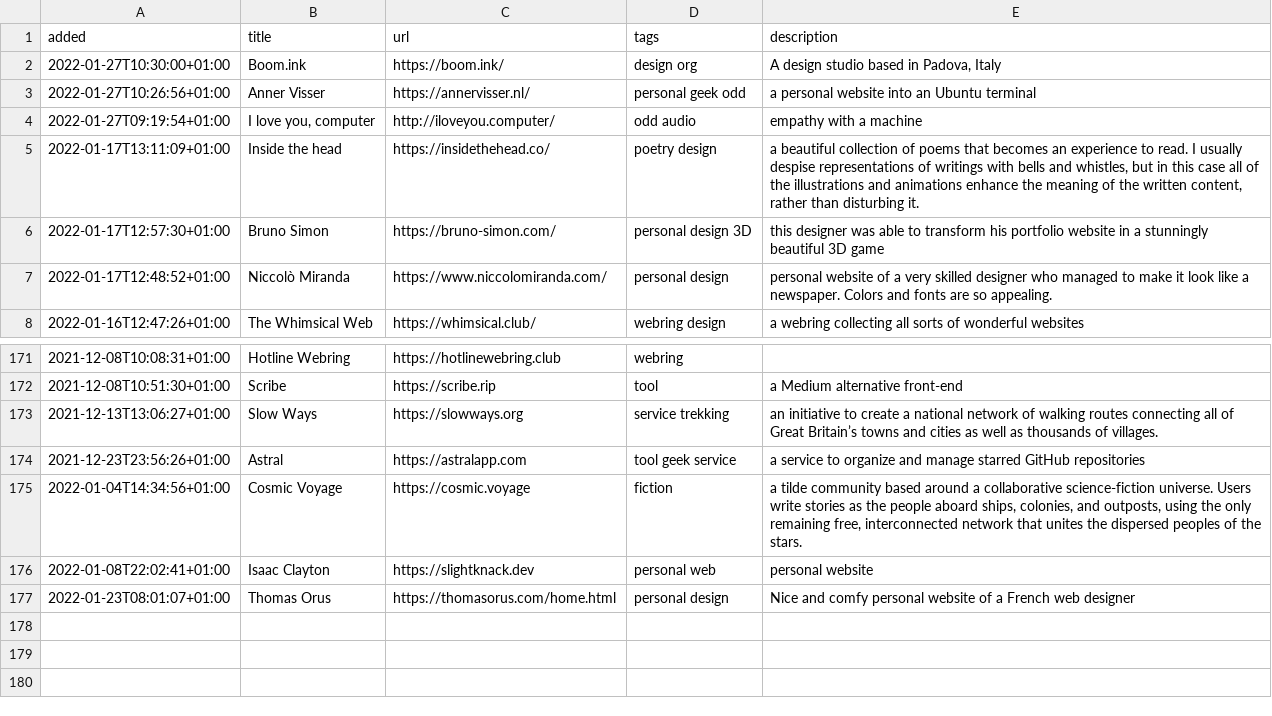
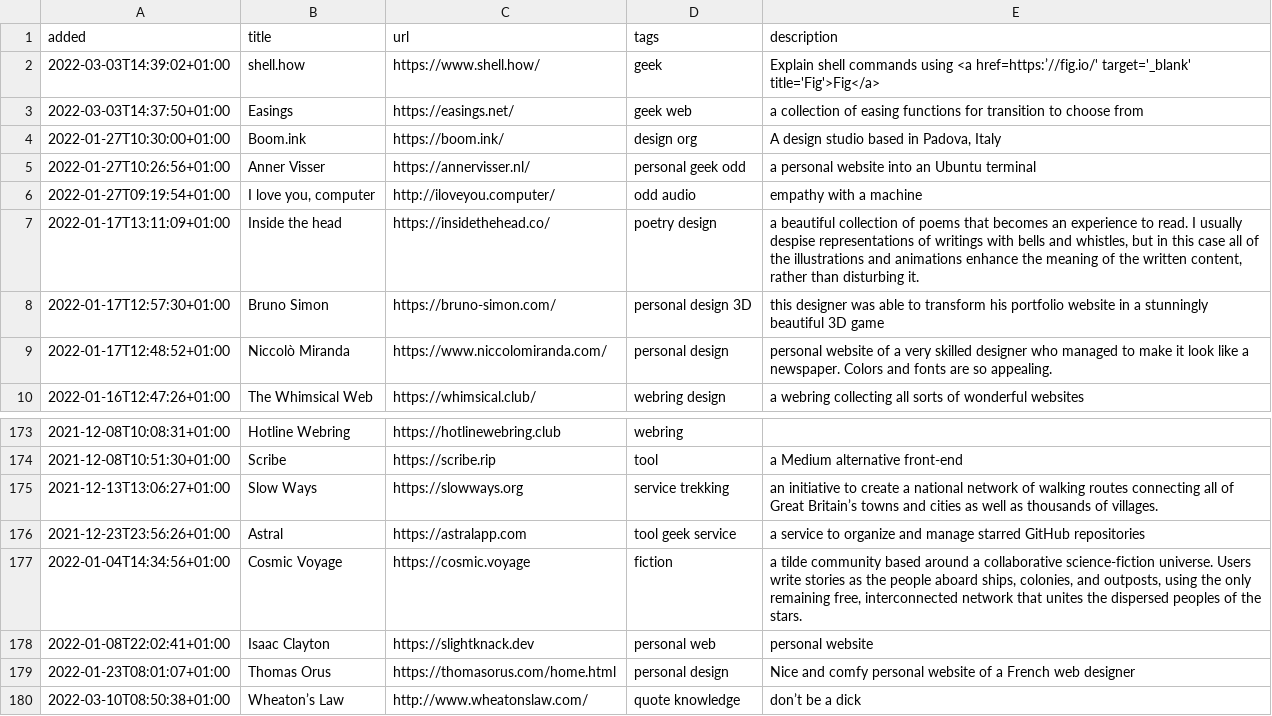
Before and after one commit to xplosionmind/data, a CSV file: internet-awesomeness.csv, drawn as a sheet; only a part is shown, gaps mark what is left out; the diff names each change by its address in the sheet, - before the commit and + after, or states it on an @@ line.

Commit message:
matching the new tommi.space data structure

```diff
--- a/internet-awesomeness.csv
+++ b/internet-awesomeness.csv
+row 2: 2022-03-03T14:39:02+01:00 | shell.how | https://www.shell.how/ | geek | Explain shell commands using <a href=https:’//fig.io/' target='_blank' title='Fig'>Fig</a>
+row 3: 2022-03-03T14:37:50+01:00 | Easings | https://easings.net/ | geek web | a collection of easing functions for transition to choose from
+row 180: 2022-03-10T08:50:38+01:00 | Wheaton’s Law | http://www.wheatonslaw.com/ | quote knowledge | don’t be a dick
```
Also changed, not shown: accounts.csv, apps.csv, 14 other files.
